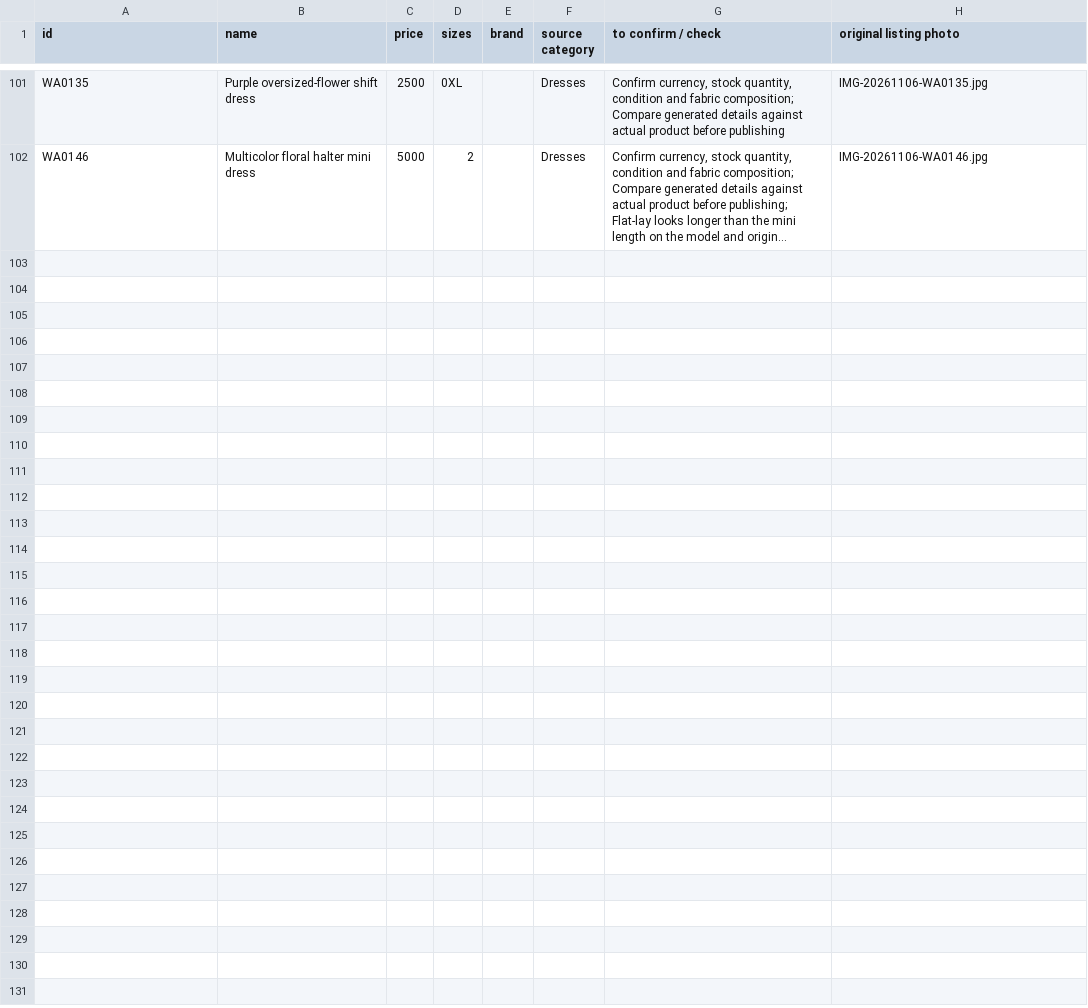
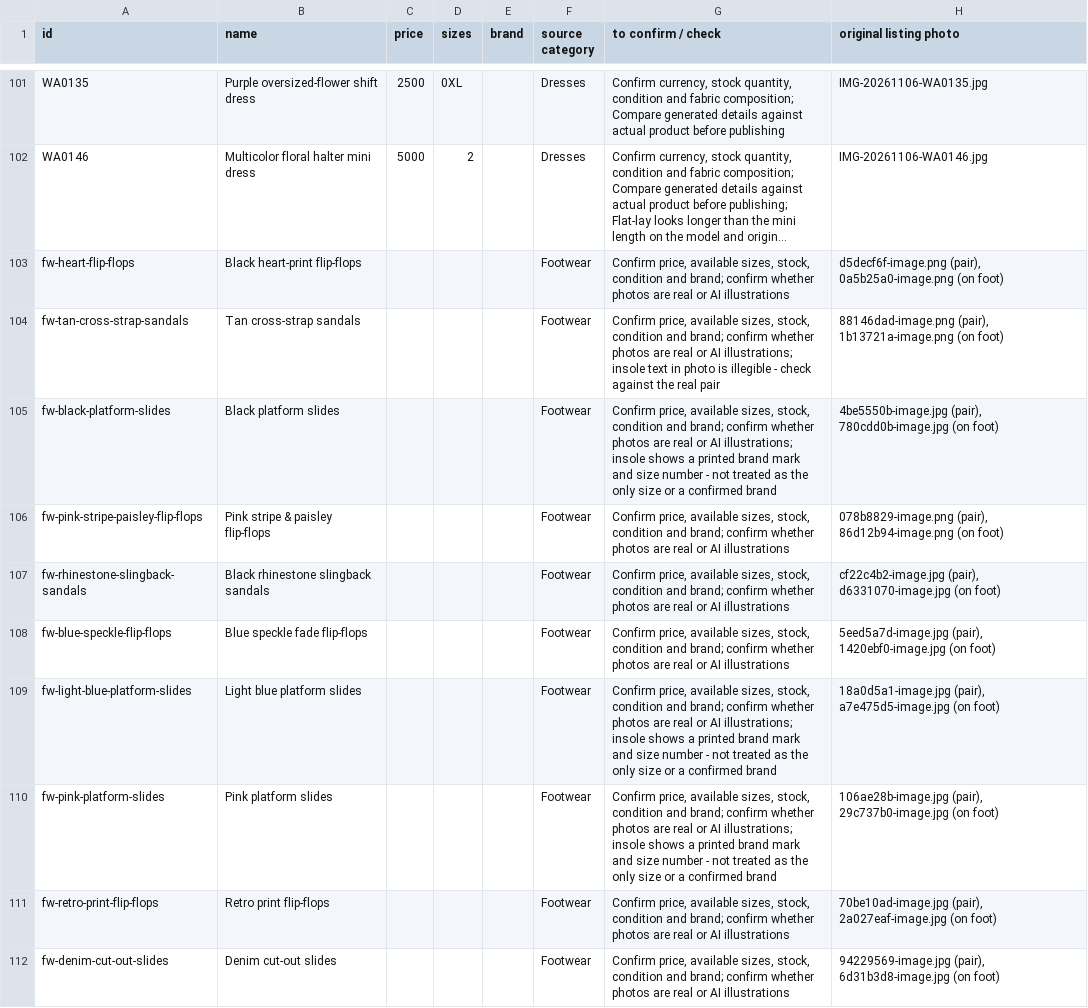
Before and after one commit to DaOddOneOut/bikini-bottoms-up, a CSV file: CLOTHING_REVIEW.csv, drawn as a sheet; only a part is shown, gaps mark what is left out; long unchanged cells end in …; the diff names each change by its address in the sheet, - before the commit and + after, or states it on an @@ line.

```diff
--- a/CLOTHING_REVIEW.csv
+++ b/CLOTHING_REVIEW.csv
+row 103: fw-heart-flip-flops | Black heart-print flip-flops |  |  |  | Footwear | Confirm price, available sizes, stock, condition and brand; confirm whether photos are real or AI illustrations | d5decf6f-image.png (pair), 0a5b25a0-image.png (on foot)
+row 104: fw-tan-cross-strap-sandals | Tan cross-strap sandals |  |  |  | Footwear | Confirm price, available sizes, stock, condition and brand; confirm whether photos are real or AI illustrations; insole text in photo is illegible - check against the real pair | 88146dad-image.png (pair), 1b13721a-image.png (on foot)
+row 105: fw-black-platform-slides | Black platform slides |  |  |  | Footwear | Confirm price, available sizes, stock, condition and brand; confirm whether photos are real or AI illustrations; insole shows a printed brand mark and size number - not treated as the only size or a confirmed brand | 4be5550b-image.jpg (pair), 780cdd0b-image.jpg (on foot)
+row 106: fw-pink-stripe-paisley-flip-flops | Pink stripe & paisley flip-flops |  |  |  | Footwear | Confirm price, available sizes, stock, condition and brand; confirm whether photos are real or AI illustrations | 078b8829-image.png (pair), 86d12b94-image.png (on foot)
+row 107: fw-rhinestone-slingback-sandals | Black rhinestone slingback sandals |  |  |  | Footwear | Confirm price, available sizes, stock, condition and brand; confirm whether photos are real or AI illustrations | cf22c4b2-image.jpg (pair), d6331070-image.jpg (on foot)
+row 108: fw-blue-speckle-flip-flops | Blue speckle fade flip-flops |  |  |  | Footwear | Confirm price, available sizes, stock, condition and brand; confirm whether photos are real or AI illustrations | 5eed5a7d-image.jpg (pair), 1420ebf0-image.jpg (on foot)
+row 109: fw-light-blue-platform-slides | Light blue platform slides |  |  |  | Footwear | Confirm price, available sizes, stock, condition and brand; confirm whether photos are real or AI illustrations; insole shows a printed brand mark and size number - not treated as the only size or a confirmed brand | 18a0d5a1-image.jpg (pair), a7e475d5-image.jpg (on foot)
+row 110: fw-pink-platform-slides | Pink platform slides |  |  |  | Footwear | Confirm price, available sizes, stock, condition and brand; confirm whether photos are real or AI illustrations; insole shows a printed brand mark and size number - not treated as the only size or a confirmed brand | 106ae28b-image.jpg (pair), 29c737b0-image.jpg (on foot)
+row 111: fw-retro-print-flip-flops | Retro print flip-flops |  |  |  | Footwear | Confirm price, available sizes, stock, condition and brand; confirm whether photos are real or AI illustrations | 70be10ad-image.jpg (pair), 2a027eaf-image.jpg (on foot)
+row 112: fw-denim-cut-out-slides | Denim cut-out slides |  |  |  | Footwear | Confirm price, available sizes, stock, condition and brand; confirm whether photos are real or AI illustrations | 94229569-image.jpg (pair), 6d31b3d8-image.jpg (on foot)
```
Also changed, not shown: 22 other files.
